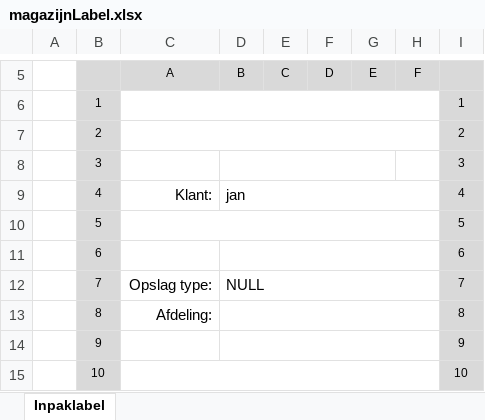
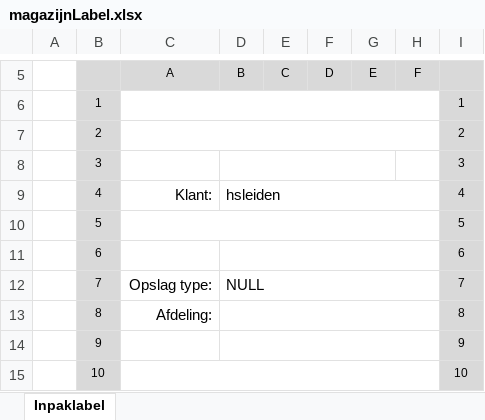
Before and after one commit to Moemen02/IPSEN2-BE, an Excel workbook: src/main/resources/Labels/newLabel/magazijnLabel.xlsx, sheet Inpaklabel, drawn as a sheet; only a part is shown, gaps mark what is left out; values as stored, in another font and other column widths than the file's, no borders; charts and pictures not drawn; the diff names each change by its address in the sheet, - before the commit and + after, or states it on an @@ line.

```diff
--- a/src/main/resources/Labels/newLabel/magazijnLabel.xlsx (sheet Inpaklabel)
+++ b/src/main/resources/Labels/newLabel/magazijnLabel.xlsx (sheet Inpaklabel)
-D9: jan
+D9: hsleiden
```
Also changed, not shown: src/main/resources/Labels/newLabel/retourLabel.xlsx, 7 other files.
